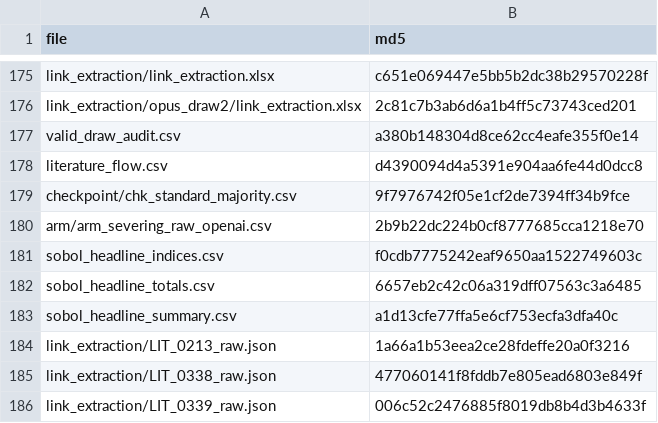
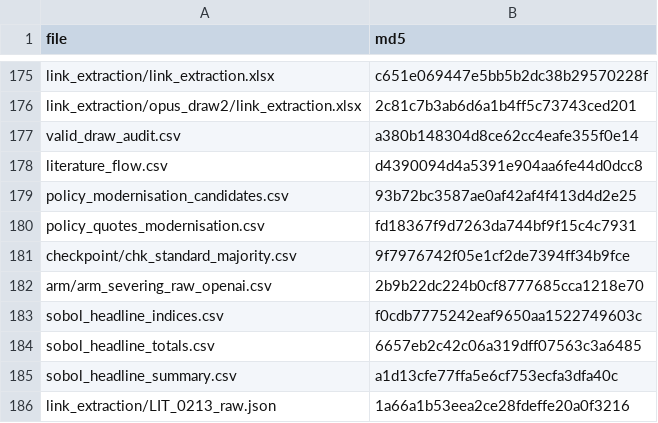
Before and after one commit to arnaldpuy/traditional_irrigation_knowledge, a CSV file: datasets/output/checksums.csv, drawn as a sheet; only a part is shown, gaps mark what is left out; the shorter side is filled out with more unchanged rows; the diff names each change by its address in the sheet, - before the commit and + after, or states it on an @@ line.

```diff
--- a/datasets/output/checksums.csv
+++ b/datasets/output/checksums.csv
+row 179: policy_modernisation_candidates.csv | 93b72bc3587ae0af42af4f413d4d2e25
+row 180: policy_quotes_modernisation.csv | fd18367f9d7263da744bf9f15c4c7931
```
Also changed, not shown: 6 other files.
